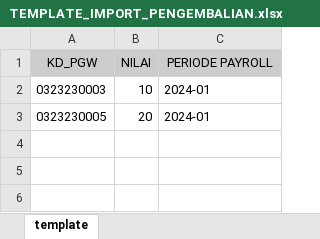
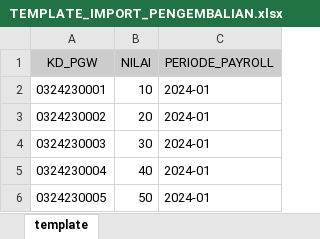
Before and after one commit to rsyarsi/hris-backend, an Excel workbook: public/template_import/TEMPLATE_IMPORT_PENGEMBALIAN.xlsx, sheet template, drawn as a sheet; values as stored, in another font and other column widths than the file's, no borders; the diff names each change by its address in the sheet, - before the commit and + after, or states it on an @@ line.

Commit message:
Update 03 February  2024 - bug absen from mobile - Import validation

```diff
--- a/public/template_import/TEMPLATE_IMPORT_PENGEMBALIAN.xlsx (sheet template)
+++ b/public/template_import/TEMPLATE_IMPORT_PENGEMBALIAN.xlsx (sheet template)
-C1: PERIODE PAYROLL
+C1: PERIODE_PAYROLL
-A2 (KD_PGW): 0323230003
+A2 (KD_PGW): 0324230001
-A3 (KD_PGW): 0323230005
+A3 (KD_PGW): 0324230002
+row 4: 0324230003 | 30 | 2024-01
+row 5: 0324230004 | 40 | 2024-01
+row 6: 0324230005 | 50 | 2024-01
```
Also changed, not shown: public/template_import/TEMPLATE_IMPORT_LOG_FINGER_NEW.xlsx, public/template_import/TEMPLATE_IMPORT_PPH.xlsx, 11 other files.
